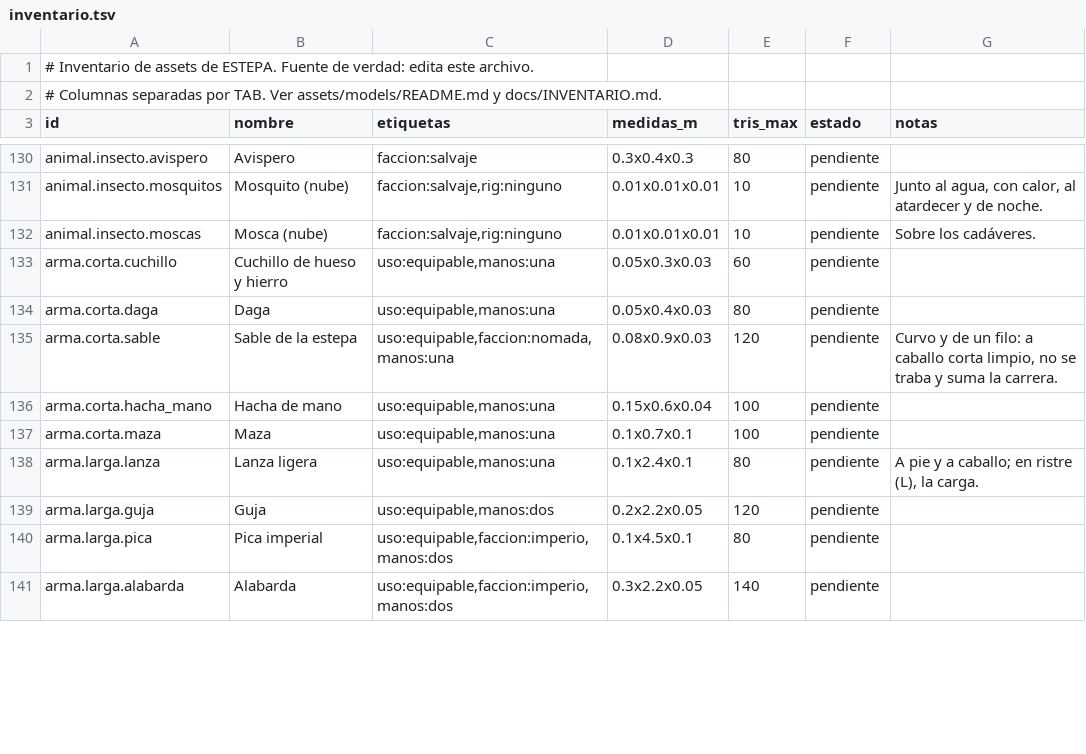
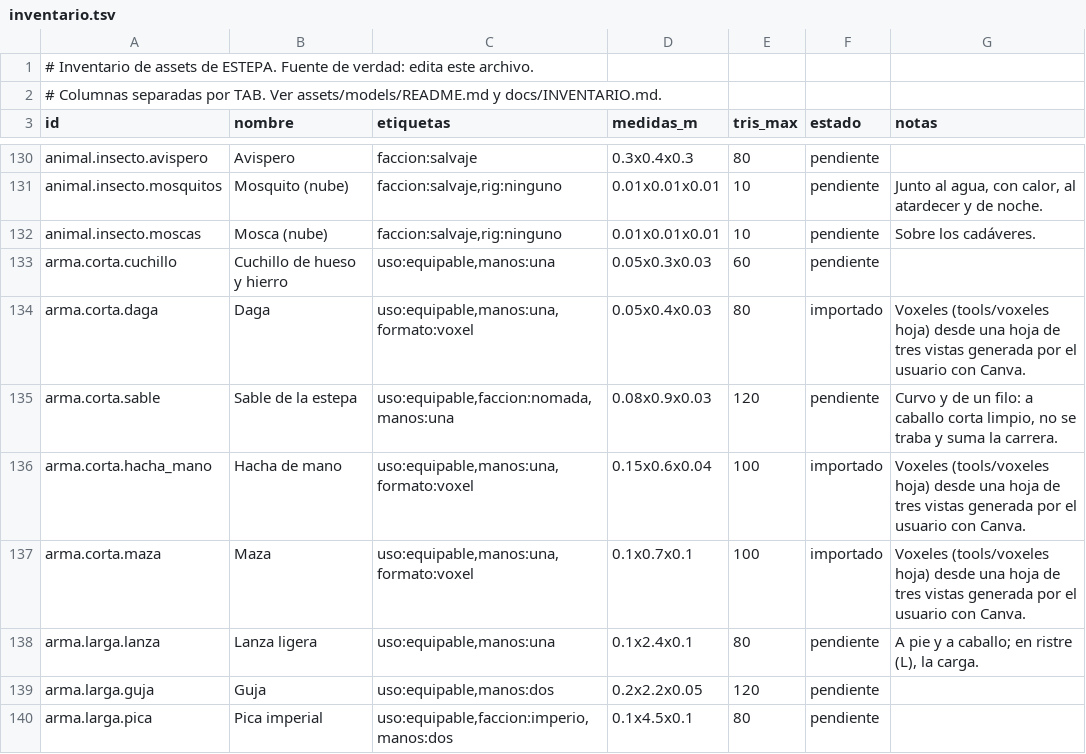
Before and after one commit to amaturanas-sys/Scavenger, a TSV file: assets/inventario.tsv, drawn as a sheet; only a part is shown, gaps mark what is left out; the shorter side is filled out with more unchanged rows; the diff covers the shown part only.

```diff
--- a/assets/inventario.tsv
+++ b/assets/inventario.tsv
@@ -133,6 +133,6 @@ animal.insecto.moscas	Mosca (nube)	faccion:salvaje,rig:ninguno	0.01x0.01x0.01	10
 arma.corta.cuchillo	Cuchillo de hueso y hierro	uso:equipable,manos:una	0.05x0.3x0.03	60	pendiente	
-arma.corta.daga	Daga	uso:equipable,manos:una	0.05x0.4x0.03	80	pendiente	
+arma.corta.daga	Daga	uso:equipable,manos:una,formato:voxel	0.05x0.4x0.03	80	importado	Voxeles (tools/voxeles hoja) desde una hoja de tres vistas generada por el usuario con Canva.
 arma.corta.sable	Sable de la estepa	uso:equipable,faccion:nomada,manos:una	0.08x0.9x0.03	120	pendiente	Curvo y de un filo: a caballo corta limpio, no se traba y suma la carrera.
-arma.corta.hacha_mano	Hacha de mano	uso:equipable,manos:una	0.15x0.6x0.04	100	pendiente	
-arma.corta.maza	Maza	uso:equipable,manos:una	0.1x0.7x0.1	100	pendiente	
+arma.corta.hacha_mano	Hacha de mano	uso:equipable,manos:una,formato:voxel	0.15x0.6x0.04	100	importado	Voxeles (tools/voxeles hoja) desde una hoja de tres vistas generada por el usuario con Canva.
+arma.corta.maza	Maza	uso:equipable,manos:una,formato:voxel	0.1x0.7x0.1	100	importado	Voxeles (tools/voxeles hoja) desde una hoja de tres vistas generada por el usuario con Canva.
 arma.larga.lanza	Lanza ligera	uso:equipable,manos:una	0.1x2.4x0.1	80	pendiente	A pie y a caballo; en ristre (L), la carga.
```
Also changed, not shown: 15 edited cells elsewhere in this file, 52 other files.
